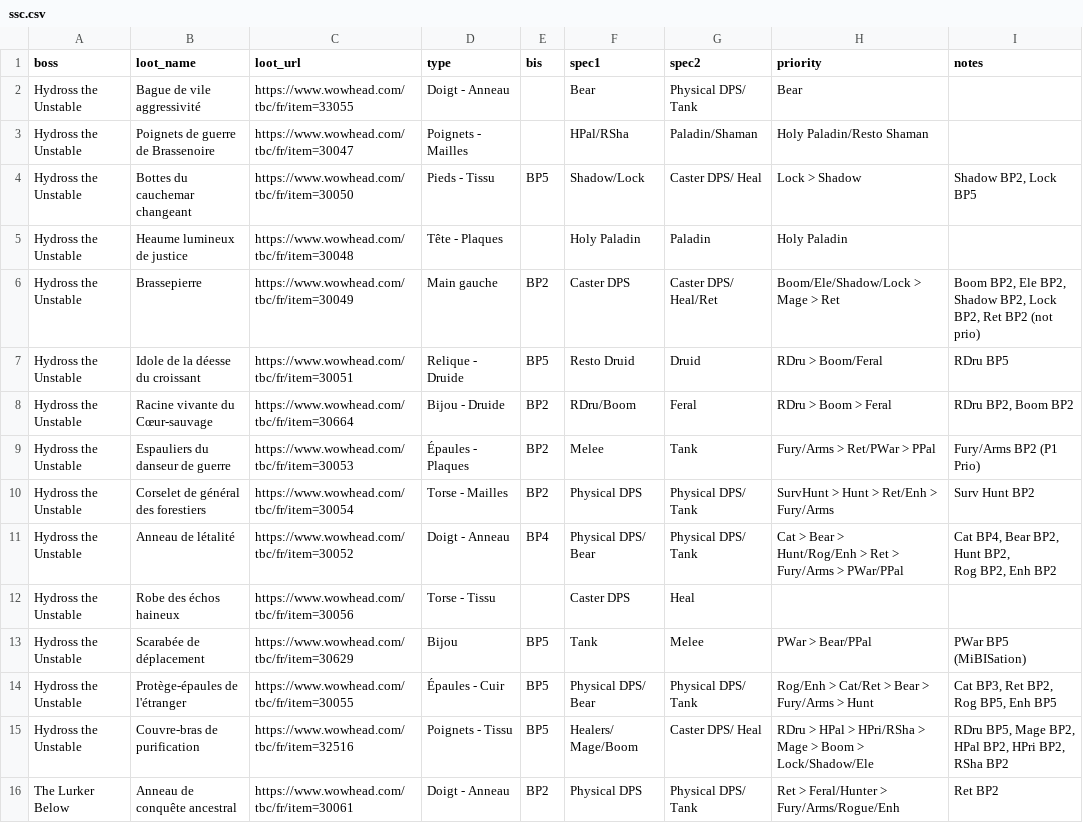
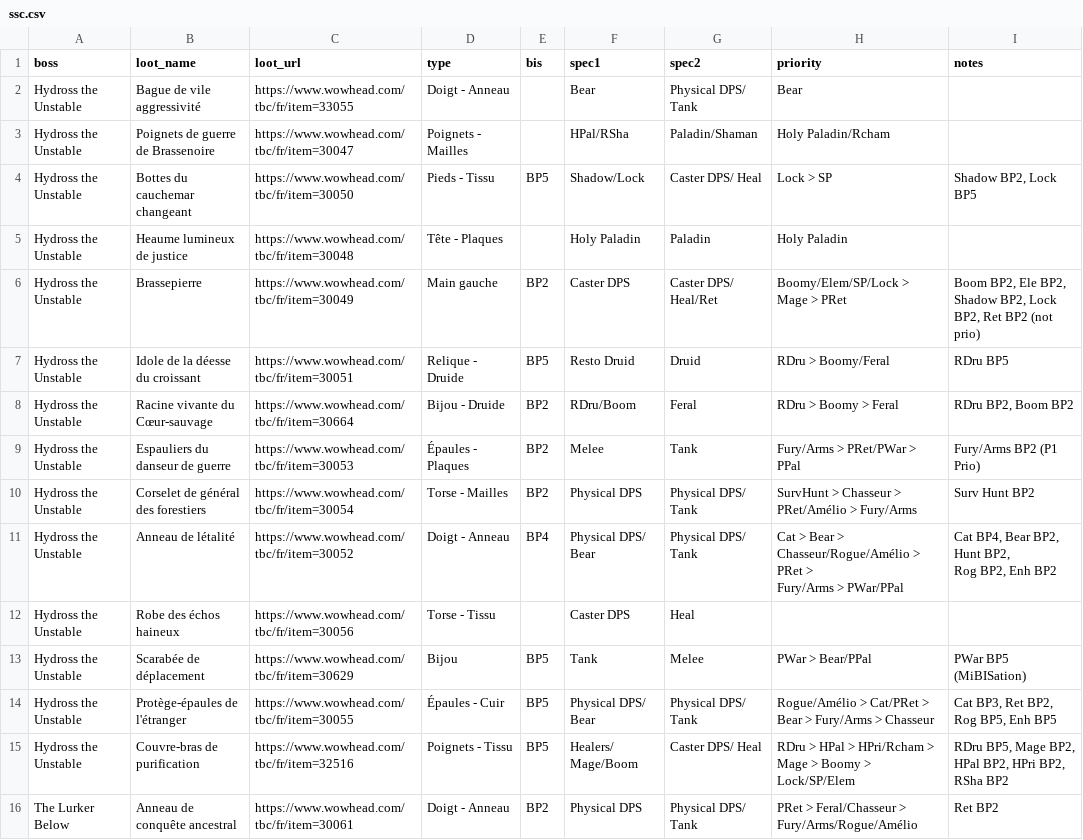
Before and after one commit to tozzdd/tbc-bis-loots, a CSV file: CSV/ssc.csv, drawn as a sheet; only a part is shown; the diff covers the shown part only.

```diff
--- a/CSV/ssc.csv
+++ b/CSV/ssc.csv
@@ -2,20 +2,20 @@ boss,loot_name,loot_url,type,bis,spec1,spec2,priority,notes
 Hydross the Unstable,Bague de vile aggressivité,https://www.wowhead.com/tbc/fr/item=33055,Doigt - Anneau,,Bear,Physical DPS/ Tank,Bear,
-Hydross the Unstable,Poignets de guerre de Brassenoire,https://www.wowhead.com/tbc/fr/item=30047,Poignets - Mailles,,HPal/RSha,Paladin/Shaman,Holy Paladin/Resto Shaman,
-Hydross the Unstable,Bottes du cauchemar changeant,https://www.wowhead.com/tbc/fr/item=30050,Pieds - Tissu,BP5,Shadow/Lock,Caster DPS/ Heal,Lock > Shadow,"Shadow BP2, Lock BP5"
+Hydross the Unstable,Poignets de guerre de Brassenoire,https://www.wowhead.com/tbc/fr/item=30047,Poignets - Mailles,,HPal/RSha,Paladin/Shaman,Holy Paladin/Rcham,
+Hydross the Unstable,Bottes du cauchemar changeant,https://www.wowhead.com/tbc/fr/item=30050,Pieds - Tissu,BP5,Shadow/Lock,Caster DPS/ Heal,Lock > SP,"Shadow BP2, Lock BP5"
 Hydross the Unstable,Heaume lumineux de justice,https://www.wowhead.com/tbc/fr/item=30048,Tête - Plaques,,Holy Paladin,Paladin,Holy Paladin,
-Hydross the Unstable,Brassepierre,https://www.wowhead.com/tbc/fr/item=30049,Main gauche,BP2,Caster DPS,Caster DPS/ Heal/Ret,Boom/Ele/Shadow/Lock > Mage > Ret,"Boom BP2, Ele BP2, Shadow BP2, Lock BP2, Ret BP2 (not prio)"
-Hydross the Unstable,Idole de la déesse du croissant,https://www.wowhead.com/tbc/fr/item=30051,Relique - Druide,BP5,Resto Druid,Druid,RDru > Boom/Feral,RDru BP5
-Hydross the Unstable,Racine vivante du Cœur-sauvage,https://www.wowhead.com/tbc/fr/item=30664,Bijou - Druide,BP2,RDru/Boom,Feral,RDru > Boom > Feral,"RDru BP2, Boom BP2"
-Hydross the Unstable,Espauliers du danseur de guerre,https://www.wowhead.com/tbc/fr/item=30053,Épaules - Plaques,BP2,Melee,Tank,Fury/Arms > Ret/PWar > PPal,Fury/Arms BP2 (P1 Prio)
-Hydross the Unstable,Corselet de général des forestiers,https://www.wowhead.com/tbc/fr/item=30054,Torse - Mailles,BP2,Physical DPS,Physical DPS/ Tank,SurvHunt > Hunt > Ret/Enh > Fury/Arms,Surv Hunt BP2
-Hydross the Unstable,Anneau de létalité,https://www.wowhead.com/tbc/fr/item=30052,Doigt - Anneau,BP4,Physical DPS/ Bear,Physical DPS/ Tank,"Cat > Bear >
-Hunt/Rog/Enh > Ret >
-Fury/Arms > PWar/PPal","Cat BP4, Bear BP2, Hunt BP2,
-Rog BP2, Enh BP2"
+Hydross the Unstable,Brassepierre,https://www.wowhead.com/tbc/fr/item=30049,Main gauche,BP2,Caster DPS,Caster DPS/ Heal/Ret,Boomy/Elem/SP/Lock > Mage > PRet,"Boom BP2, Ele BP2, Shadow BP2, Lock BP2, Ret BP2 (not prio)"
+Hydross the Unstable,Idole de la déesse du croissant,https://www.wowhead.com/tbc/fr/item=30051,Relique - Druide,BP5,Resto Druid,Druid,RDru > Boomy/Feral,RDru BP5
+Hydross the Unstable,Racine vivante du Cœur-sauvage,https://www.wowhead.com/tbc/fr/item=30664,Bijou - Druide,BP2,RDru/Boom,Feral,RDru > Boomy > Feral,"RDru BP2, Boom BP2"
+Hydross the Unstable,Espauliers du danseur de guerre,https://www.wowhead.com/tbc/fr/item=30053,Épaules - Plaques,BP2,Melee,Tank,Fury/Arms > PRet/PWar > PPal,Fury/Arms BP2 (P1 Prio)
+Hydross the Unstable,Corselet de général des forestiers,https://www.wowhead.com/tbc/fr/item=30054,Torse - Mailles,BP2,Physical DPS,Physical DPS/ Tank,SurvHunt > Chasseur > PRet/Amélio > Fury/Arms,Surv Hunt BP2
+Hydross the Unstable,Anneau de létalité,https://www.wowhead.com/tbc/fr/item=30052,Doigt - Anneau,BP4,Physical DPS/ Bear,Physical DPS/ Tank,"Cat > Bear >
+Chasseur/Rogue/Amélio > PRet >
+Fury/Arms > PWar/PPal","Cat BP4, Bear BP2, Hunt BP2,
+Rog BP2, Enh BP2"
 Hydross the Unstable,Robe des échos haineux,https://www.wowhead.com/tbc/fr/item=30056,Torse - Tissu,,Caster DPS,Heal,,
 Hydross the Unstable,Scarabée de déplacement,https://www.wowhead.com/tbc/fr/item=30629,Bijou,BP5,Tank,Melee,PWar > Bear/PPal,PWar BP5 (MiBISation)
-Hydross the Unstable,Protège-épaules de l'étranger,https://www.wowhead.com/tbc/fr/item=30055,Épaules - Cuir,BP5,Physical DPS/ Bear,Physical DPS/ Tank,Rog/Enh > Cat/Ret > Bear > Fury/Arms > Hunt,"Cat BP3, Ret BP2,
-Rog BP5, Enh BP5"
-Hydross the Unstable,Couvre-bras de purification,https://www.wowhead.com/tbc/fr/item=32516,Poignets - Tissu,BP5,"Healers/
-Mage/Boom",Caster DPS/ Heal,RDru > HPal > HPri/RSha > Mage > Boom > Lock/Shadow/Ele,"RDru BP5, Mage BP2, HPal BP2, HPri BP2, RSha BP2"
-The Lurker Below,Anneau de conquête ancestral,https://www.wowhead.com/tbc/fr/item=30061,Doigt - Anneau,BP2,Physical DPS,Physical DPS/ Tank,Ret > Feral/Hunter > Fury/Arms/Rogue/Enh,Ret BP2
+Hydross the Unstable,Protège-épaules de l'étranger,https://www.wowhead.com/tbc/fr/item=30055,Épaules - Cuir,BP5,Physical DPS/ Bear,Physical DPS/ Tank,Rogue/Amélio > Cat/PRet > Bear > Fury/Arms > Chasseur,"Cat BP3, Ret BP2,
+Rog BP5, Enh BP5"
+Hydross the Unstable,Couvre-bras de purification,https://www.wowhead.com/tbc/fr/item=32516,Poignets - Tissu,BP5,"Healers/
+Mage/Boom",Caster DPS/ Heal,RDru > HPal > HPri/Rcham > Mage > Boomy > Lock/SP/Elem,"RDru BP5, Mage BP2, HPal BP2, HPri BP2, RSha BP2"
+The Lurker Below,Anneau de conquête ancestral,https://www.wowhead.com/tbc/fr/item=30061,Doigt - Anneau,BP2,Physical DPS,Physical DPS/ Tank,PRet > Feral/Chasseur > Fury/Arms/Rogue/Amélio,Ret BP2
```
Also changed, not shown: 61 edited cells elsewhere in this file, CSV/bt.csv, CSV/hyjal.csv, 6 other files.
